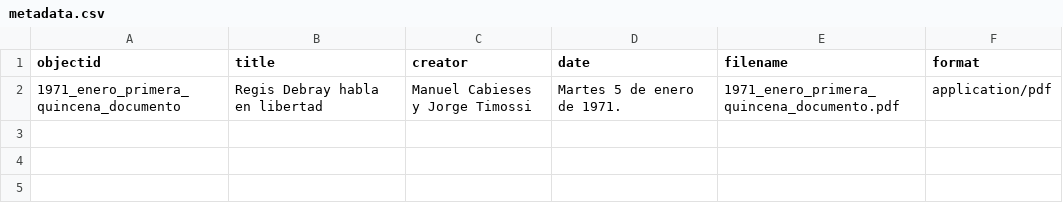
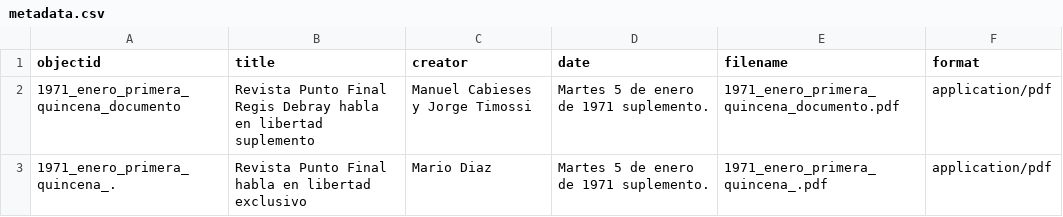
Before and after one commit to kam535/PF, a CSV file: _data/metadata.csv, drawn as a sheet.

Commit message:
Update metadata.csv

```diff
--- a/_data/metadata.csv
+++ b/_data/metadata.csv
@@ -1,2 +1,3 @@
 "objectid","title","creator","date","filename","format"
-"1971_enero_primera_quincena_documento","Regis Debray habla en libertad","Manuel Cabieses y Jorge Timossi","Martes 5 de enero de 1971.","1971_enero_primera_quincena_documento.pdf","application/pdf"
+"1971_enero_primera_quincena_documento","Revista Punto Final Regis Debray habla en libertad suplemento","Manuel Cabieses y Jorge Timossi","Martes 5 de enero de 1971 suplemento.","1971_enero_primera_quincena_documento.pdf","application/pdf"
+"1971_enero_primera_quincena_.","Revista Punto Final habla en libertad exclusivo","Mario Diaz", "Martes 5 de enero de 1971 suplemento.","1971_enero_primera_quincena_.pdf","application/pdf"
```
